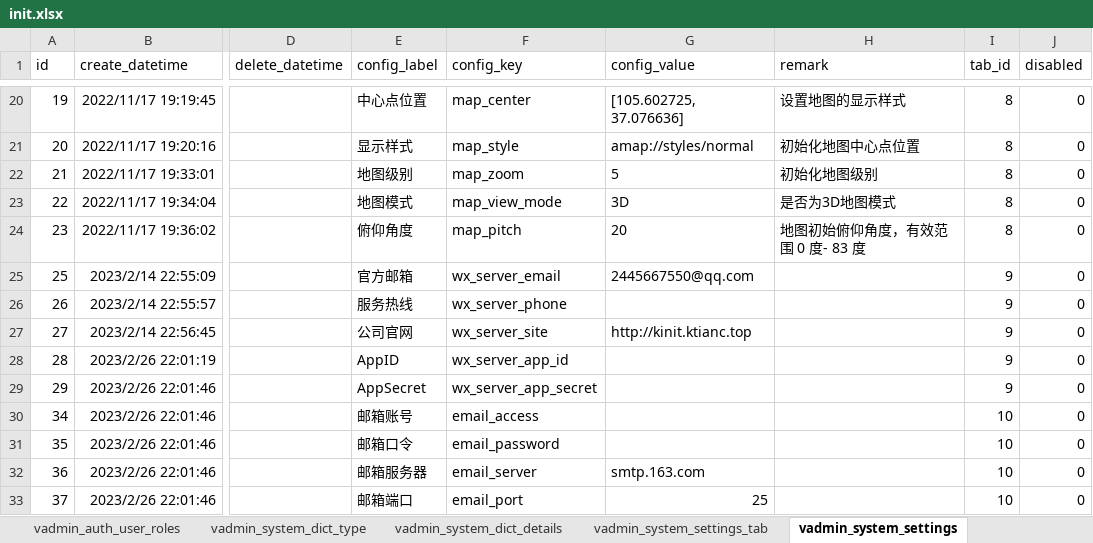
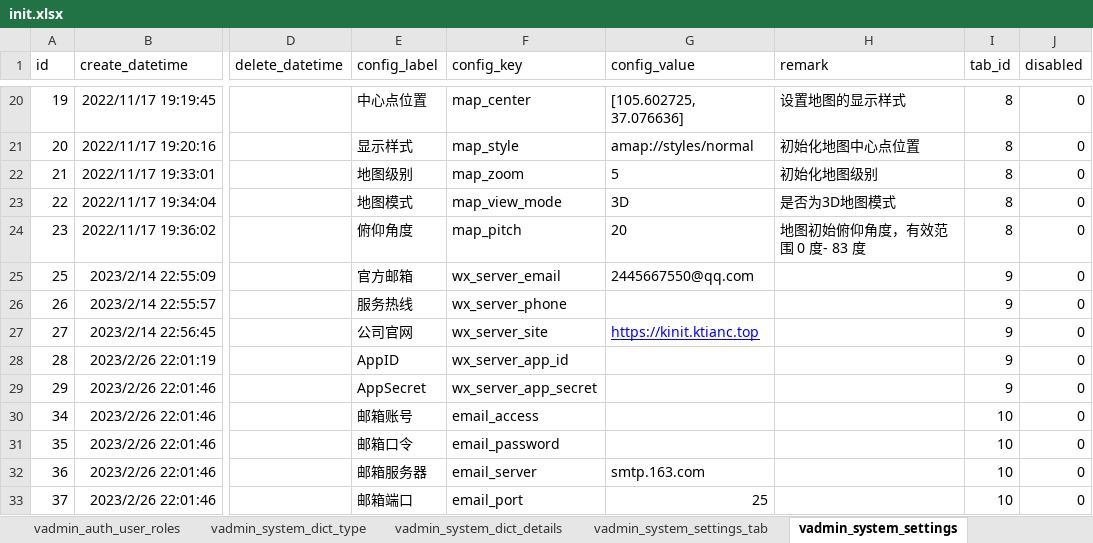
Before and after one commit to vvandk/kinit, an Excel workbook: kinit-api/scripts/initialize/data/init.xlsx, sheet vadmin_system_settings, drawn as a sheet; only a part is shown, gaps mark what is left out; values as stored, in another font and other column widths than the file's, no borders; the diff names each change by its address in the sheet, - before the commit and + after, or states it on an @@ line.

```diff
--- a/kinit-api/scripts/initialize/data/init.xlsx (sheet vadmin_system_settings)
+++ b/kinit-api/scripts/initialize/data/init.xlsx (sheet vadmin_system_settings)
-G27 (config_value): http://kinit.ktianc.top
+G27 (config_value): https://kinit.ktianc.top
@@ G27 underline: off → on, text colour: black → #0000FF @@
```
Also changed, not shown: sheet vadmin_auth_menu, sheet vadmin_auth_user_roles, other sheet tabs, 43 other files.
